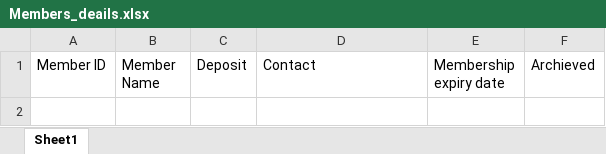
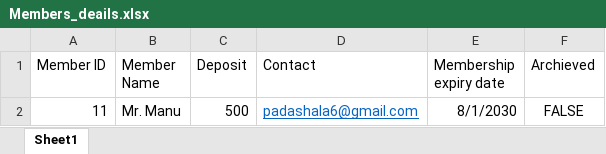
Before and after one commit to Hrishikesh305/Book-Stack, an Excel workbook: Spreadsheets/Members_deails.xlsx, sheet Sheet1, drawn as a sheet; values as stored, in another font and other column widths than the file's, no borders; the diff names each change by its address in the sheet, - before the commit and + after, or states it on an @@ line.

```diff
--- a/Spreadsheets/Members_deails.xlsx (sheet Sheet1)
+++ b/Spreadsheets/Members_deails.xlsx (sheet Sheet1)
+row 2: 11 | Mr. Manu | 500 | padashala6@gmail.com | 8/1/2030 | FALSE
```
Also changed, not shown: 1 other file.
